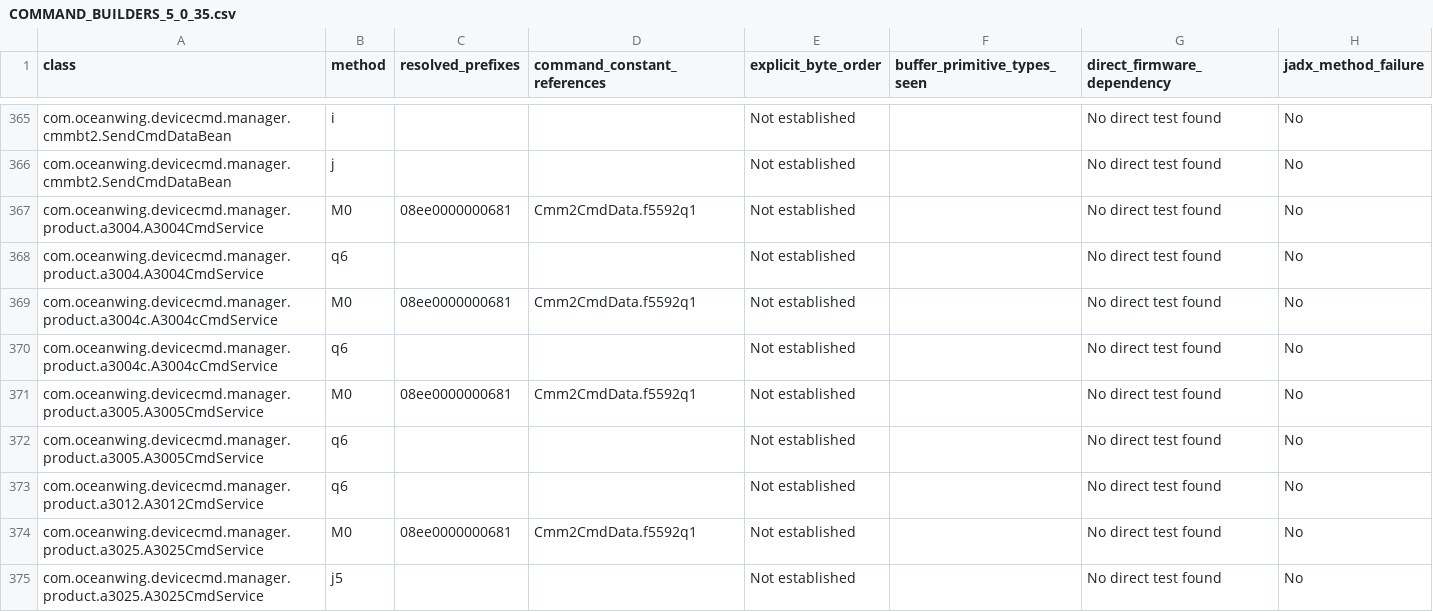
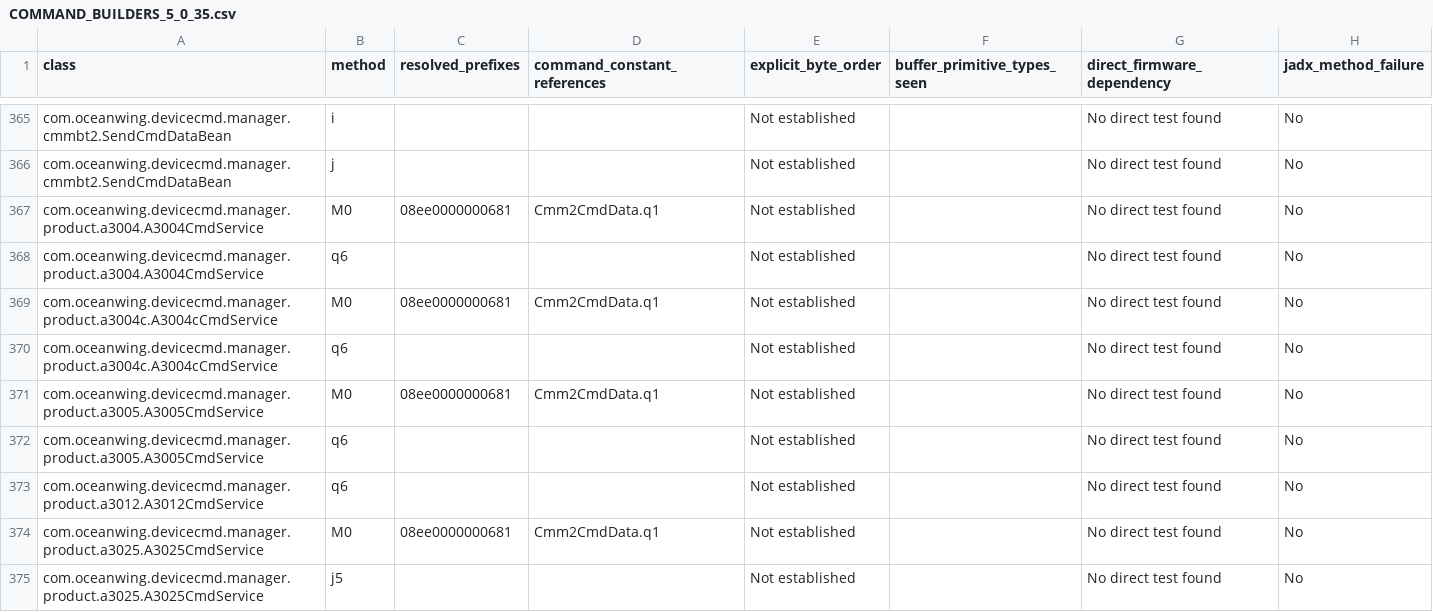
Before and after one commit to Omega-Destroyer/PairFree, a CSV file: docs/soundcore/COMMAND_BUILDERS_5_0_35.csv, drawn as a sheet; only a part is shown, gaps mark what is left out; the diff covers the shown part only.

```diff
--- a/docs/soundcore/COMMAND_BUILDERS_5_0_35.csv
+++ b/docs/soundcore/COMMAND_BUILDERS_5_0_35.csv
@@ -366,10 +366,10 @@ com.oceanwing.devicecmd.manager.cmmbt2.SendCmdDataBean,i,,,Not established,,No d
 com.oceanwing.devicecmd.manager.cmmbt2.SendCmdDataBean,j,,,Not established,,No direct test found,No
-com.oceanwing.devicecmd.manager.product.a3004.A3004CmdService,M0,08ee0000000681,Cmm2CmdData.f5592q1,Not established,,No direct test found,No
+com.oceanwing.devicecmd.manager.product.a3004.A3004CmdService,M0,08ee0000000681,Cmm2CmdData.q1,Not established,,No direct test found,No
 com.oceanwing.devicecmd.manager.product.a3004.A3004CmdService,q6,,,Not established,,No direct test found,No
-com.oceanwing.devicecmd.manager.product.a3004c.A3004cCmdService,M0,08ee0000000681,Cmm2CmdData.f5592q1,Not established,,No direct test found,No
+com.oceanwing.devicecmd.manager.product.a3004c.A3004cCmdService,M0,08ee0000000681,Cmm2CmdData.q1,Not established,,No direct test found,No
 com.oceanwing.devicecmd.manager.product.a3004c.A3004cCmdService,q6,,,Not established,,No direct test found,No
-com.oceanwing.devicecmd.manager.product.a3005.A3005CmdService,M0,08ee0000000681,Cmm2CmdData.f5592q1,Not established,,No direct test found,No
+com.oceanwing.devicecmd.manager.product.a3005.A3005CmdService,M0,08ee0000000681,Cmm2CmdData.q1,Not established,,No direct test found,No
 com.oceanwing.devicecmd.manager.product.a3005.A3005CmdService,q6,,,Not established,,No direct test found,No
 com.oceanwing.devicecmd.manager.product.a3012.A3012CmdService,q6,,,Not established,,No direct test found,No
-com.oceanwing.devicecmd.manager.product.a3025.A3025CmdService,M0,08ee0000000681,Cmm2CmdData.f5592q1,Not established,,No direct test found,No
+com.oceanwing.devicecmd.manager.product.a3025.A3025CmdService,M0,08ee0000000681,Cmm2CmdData.q1,Not established,,No direct test found,No
 com.oceanwing.devicecmd.manager.product.a3025.A3025CmdService,j5,,,Not established,,No direct test found,No
```
Also changed, not shown: 78 edited cells elsewhere in this file, 3 other files.
